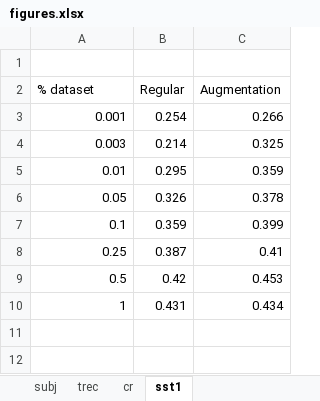
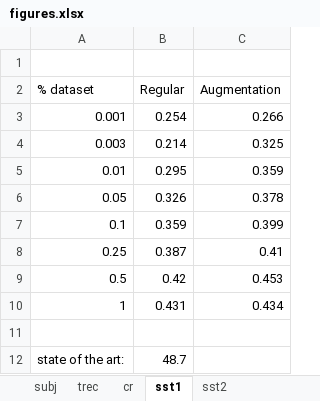
Before and after one commit to jasonwei20/eda_nlp, an Excel workbook: figures.xlsx, sheet sst1, drawn as a sheet; values as stored, in another font and other column widths than the file's, no borders; the diff names each change by its address in the sheet, - before the commit and + after, or states it on an @@ line.

```diff
--- a/figures.xlsx (sheet sst1)
+++ b/figures.xlsx (sheet sst1)
+sheet tab: sst2
+row 11: (empty)
+row 12: state of the art: | 48.7
```
Also changed, not shown: sheet cr, sheet trec, sheet subj, 1 other file.
